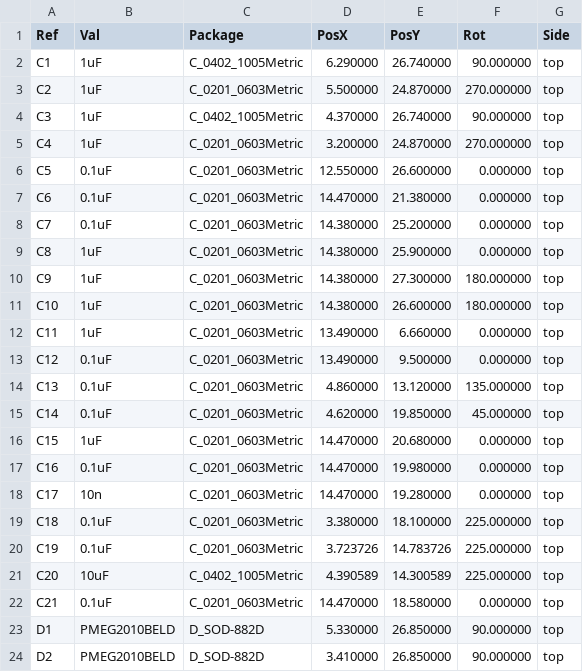
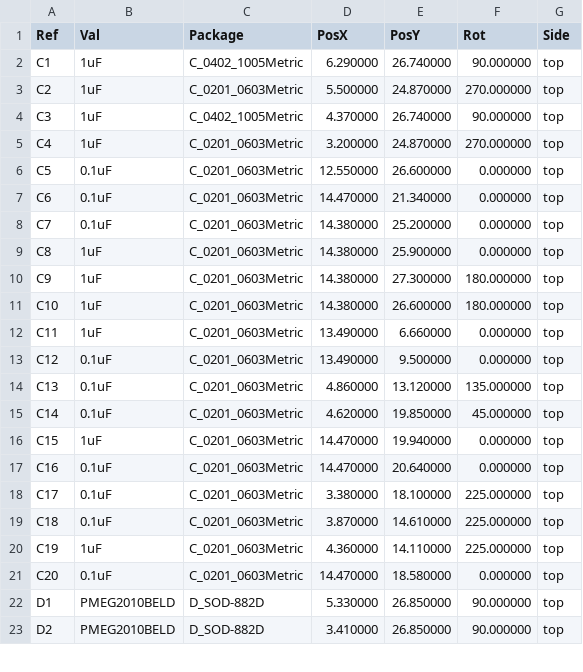
Before and after one commit to daglem/reDIP-SID, a CSV file: hardware/manufacture/reDIP-SID-top-pos.csv, drawn as a sheet; only a part is shown.

Commit message:
Improved decoupling
* Improved decoupling and PLL power filtering, as suggested by @smunaut
* Minor cleanups on F.Fab layer
* Added note in the schematic on the side effects of pressing the user button

```diff
--- a/hardware/manufacture/reDIP-SID-top-pos.csv
+++ b/hardware/manufacture/reDIP-SID-top-pos.csv
@@ -6,3 +6,3 @@ Ref,Val,Package,PosX,PosY,Rot,Side
 "C5","0.1uF","C_0201_0603Metric",12.550000,26.600000,0.000000,top
-"C6","0.1uF","C_0201_0603Metric",14.470000,21.380000,0.000000,top
+"C6","0.1uF","C_0201_0603Metric",14.470000,21.340000,0.000000,top
 "C7","0.1uF","C_0201_0603Metric",14.380000,25.200000,0.000000,top
@@ -15,9 +15,8 @@ Ref,Val,Package,PosX,PosY,Rot,Side
 "C14","0.1uF","C_0201_0603Metric",4.620000,19.850000,45.000000,top
-"C15","1uF","C_0201_0603Metric",14.470000,20.680000,0.000000,top
-"C16","0.1uF","C_0201_0603Metric",14.470000,19.980000,0.000000,top
-"C17","10n","C_0201_0603Metric",14.470000,19.280000,0.000000,top
-"C18","0.1uF","C_0201_0603Metric",3.380000,18.100000,225.000000,top
-"C19","0.1uF","C_0201_0603Metric",3.723726,14.783726,225.000000,top
-"C20","10uF","C_0402_1005Metric",4.390589,14.300589,225.000000,top
-"C21","0.1uF","C_0201_0603Metric",14.470000,18.580000,0.000000,top
+"C15","1uF","C_0201_0603Metric",14.470000,19.940000,0.000000,top
+"C16","0.1uF","C_0201_0603Metric",14.470000,20.640000,0.000000,top
+"C17","0.1uF","C_0201_0603Metric",3.380000,18.100000,225.000000,top
+"C18","0.1uF","C_0201_0603Metric",3.870000,14.610000,225.000000,top
+"C19","1uF","C_0201_0603Metric",4.360000,14.110000,225.000000,top
+"C20","0.1uF","C_0201_0603Metric",14.470000,18.580000,0.000000,top
 "D1","PMEG2010BELD","D_SOD-882D",5.330000,26.850000,90.000000,top
```
Also changed, not shown: 28 other files.
